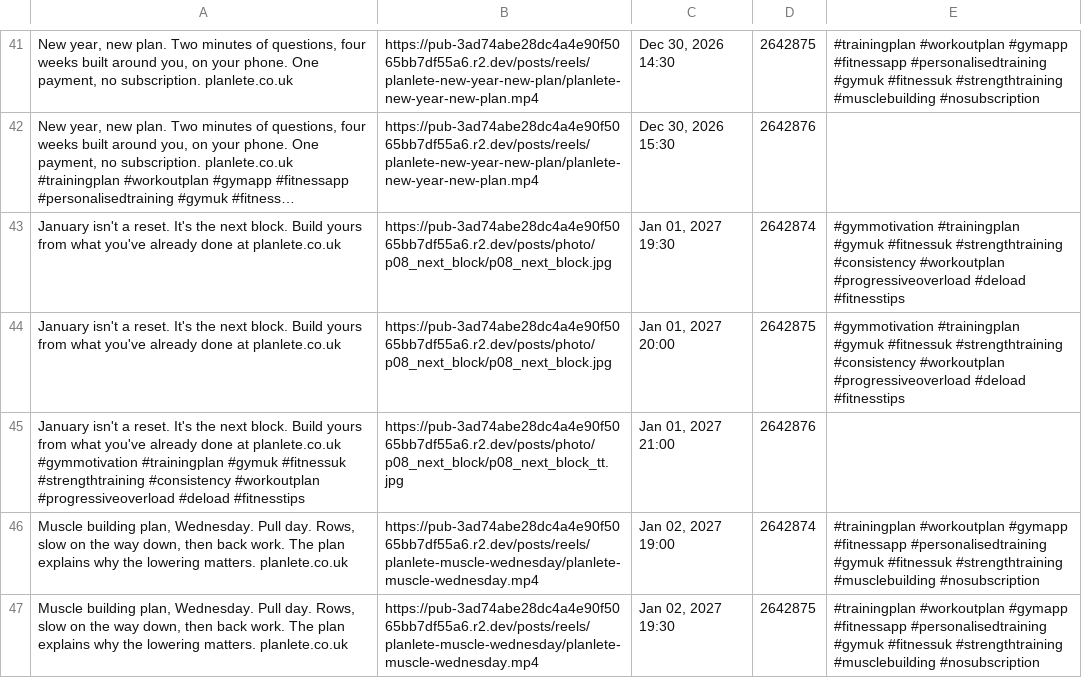
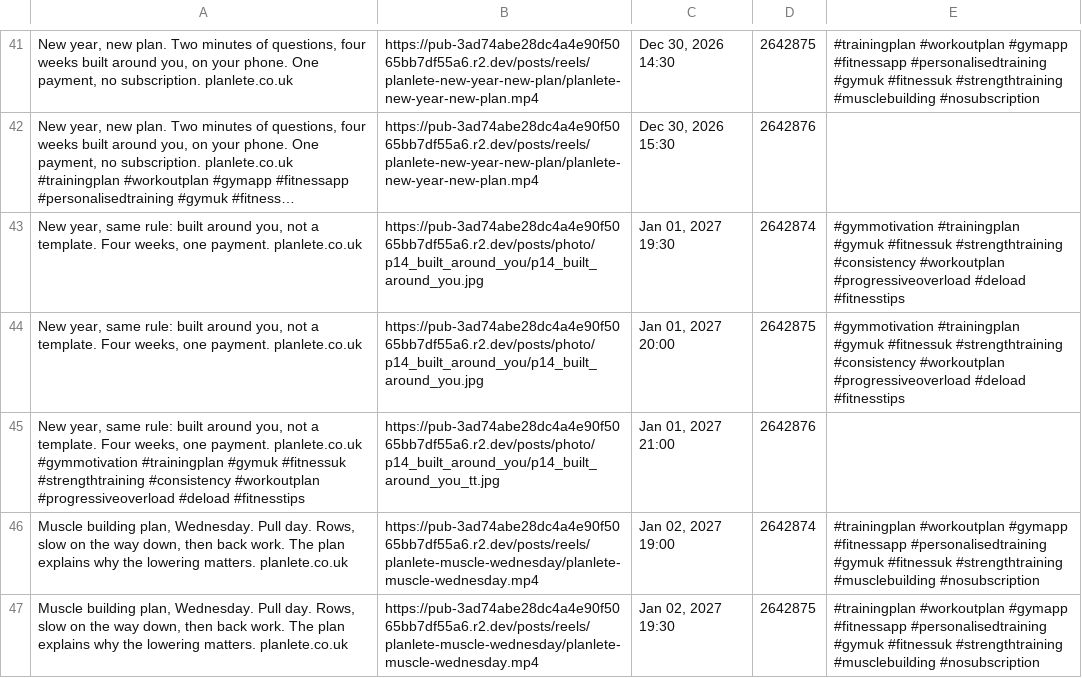
Before and after one commit to Ttw27/Planlete, a CSV file: social/schedules/socialpilot-reels-12dec-08jan-2027.csv, drawn as a sheet; only a part is shown, gaps mark what is left out; long unchanged cells end in …; the diff names each change by its address in the sheet, - before the commit and + after, or states it on an @@ line.

```diff
--- a/social/schedules/socialpilot-reels-12dec-08jan-2027.csv
+++ b/social/schedules/socialpilot-reels-12dec-08jan-2027.csv
-A43:A44: January isn't a reset. It's the next block. Build yours from what you've already done at planlete.co.uk
+A43:A44: New year, same rule: built around you, not a template. Four weeks, one payment. planlete.co.uk
-B43:B44: https://pub-3ad74abe28dc4a4e90f5065bb7df55a6.r2.dev/posts/photo/p08_next_block/p08_next_block.jpg
+B43:B44: https://pub-3ad74abe28dc4a4e90f5065bb7df55a6.r2.dev/posts/photo/p14_built_around_you/p14_built_around_you.jpg
-A45: January isn't a reset. It's the next block. Build yours from what you've already done at planlete.co.uk #gymmotivation…
+A45: New year, same rule: built around you, not a template. Four weeks, one payment. planlete.co.uk #gymmotivation…
-B45: https://pub-3ad74abe28dc4a4e90f5065bb7df55a6.r2.dev/posts/photo/p08_next_block/p08_next_block_tt.jpg
+B45: https://pub-3ad74abe28dc4a4e90f5065bb7df55a6.r2.dev/posts/photo/p14_built_around_you/p14_built_around_you_tt.jpg
```
Also changed, not shown: social/schedules/socialpilot-reels-09jan-31jan-2027.csv, social/schedules/socialpilot-reels-14nov-11dec-2026.csv, 2 other files.
